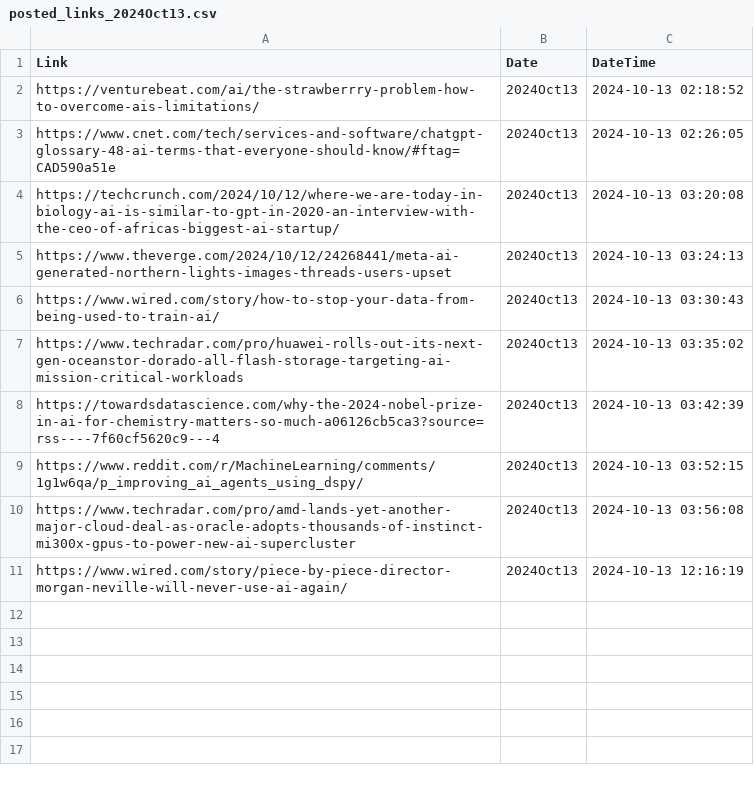
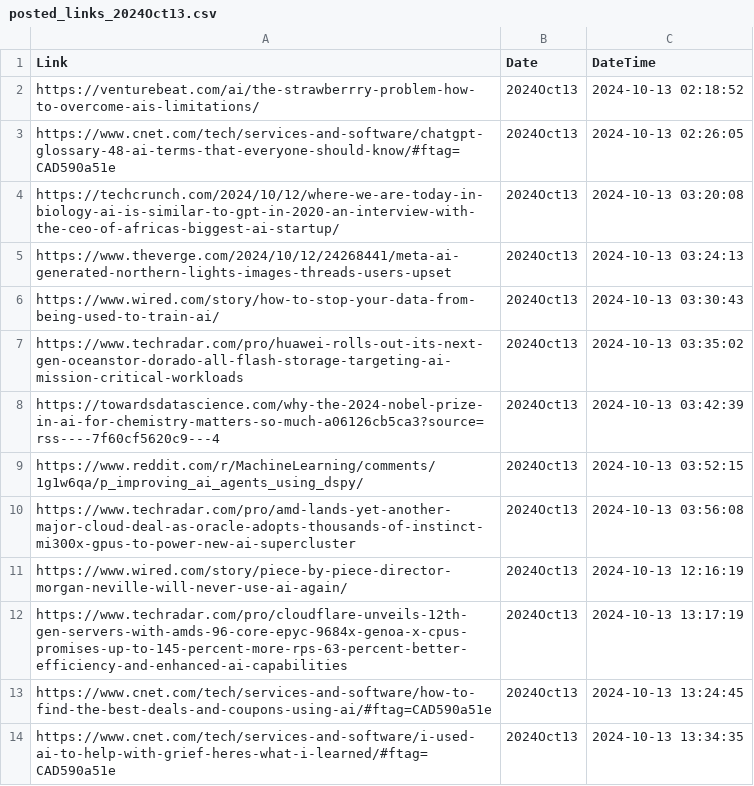
Before and after one commit to prblsing/TechInsightX, a CSV file: etc/ops/posted_links_2024Oct13.csv, drawn as a sheet; the diff names each change by its address in the sheet, - before the commit and + after, or states it on an @@ line.

```diff
--- a/etc/ops/posted_links_2024Oct13.csv
+++ b/etc/ops/posted_links_2024Oct13.csv
+row 12: https://www.techradar.com/pro/cloudflare-unveils-12th-gen-servers-with-amds-96-core-epyc-9684x-genoa-x-cpus-promises-up-to-145-percent-more-rps-63-percent-better-efficiency-and-enhanced-ai-capabilities | 2024Oct13 | 2024-10-13 13:17:19
+row 13: https://www.cnet.com/tech/services-and-software/how-to-find-the-best-deals-and-coupons-using-ai/#ftag=CAD590a51e | 2024Oct13 | 2024-10-13 13:24:45
+row 14: https://www.cnet.com/tech/services-and-software/i-used-ai-to-help-with-grief-heres-what-i-learned/#ftag=CAD590a51e | 2024Oct13 | 2024-10-13 13:34:35
```
Also changed, not shown: 1 other file.
